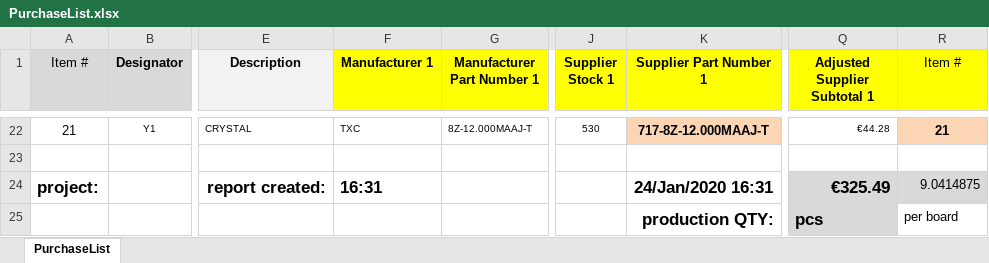
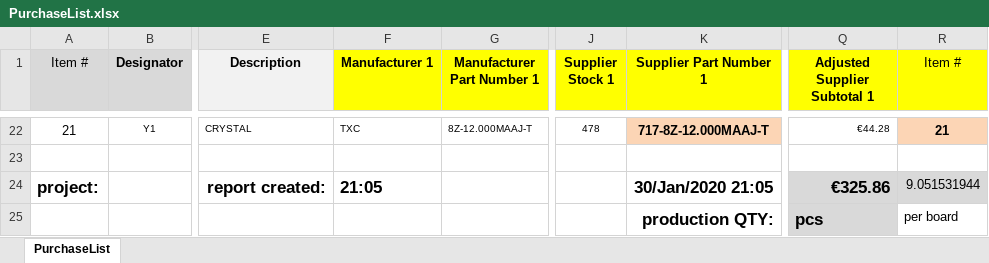
Before and after one commit to nikoschalikias/pcb-n-dap, an Excel workbook: bom/PurchaseList.xlsx, sheet PurchaseList, drawn as a sheet; only a part is shown, gaps mark what is left out; values as stored, in another font and other column widths than the file's, no borders; the diff covers the shown part only; the diff names each change by its address in the sheet, - before the commit and + after, or states it on an @@ line.

```diff
--- a/bom/PurchaseList.xlsx (sheet PurchaseList)
+++ b/bom/PurchaseList.xlsx (sheet PurchaseList)
-J22 (Supplier Stock 1): 530
+J22 (Supplier Stock 1): 478
-F24 (Manufacturer 1): 16:31
+F24 (Manufacturer 1): 21:05
-K24 (Supplier Part Number 1): 24/Jan/2020 16:31
+K24 (Supplier Part Number 1): 30/Jan/2020 21:05
-Q24 (Adjusted Supplier Subtotal 1): €325.49
+Q24 (Adjusted Supplier Subtotal 1): €325.86
-R24 (Item #): 9.0414875
+R24 (Item #): 9.051531944
```
Also changed, not shown: 32 edited cells elsewhere in this sheet, 5 other files.
